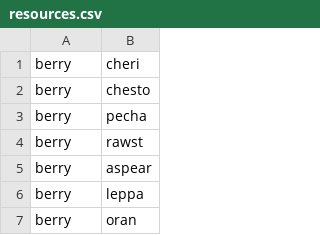
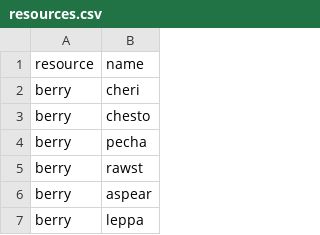
Before and after one commit to joereg4/pokeAPI, a CSV file: static/resources.csv, drawn as a sheet; only a part is shown; the shorter side is filled out with more unchanged rows; the diff names each change by its address in the sheet, - before the commit and + after, or states it on an @@ line.

Commit message:
Adding search functionality woth a resource list and auto complete.

```diff
--- a/static/resources.csv
+++ b/static/resources.csv
+row 1: resource | name
```
Also changed, not shown: 8 other files.
